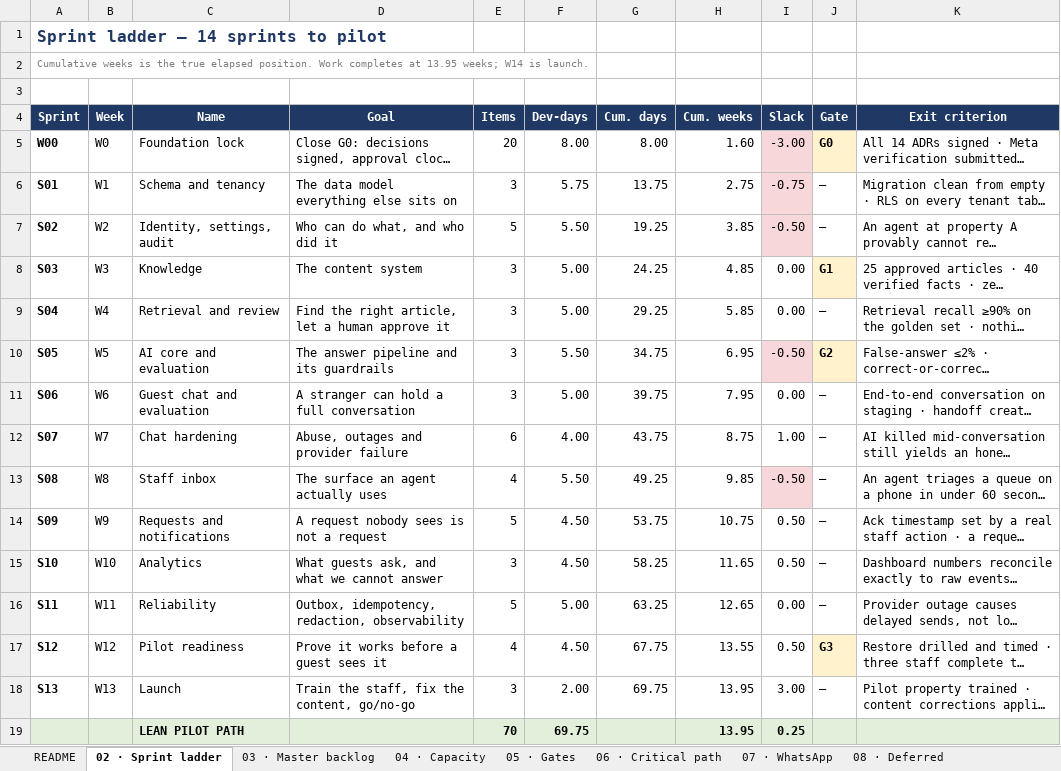
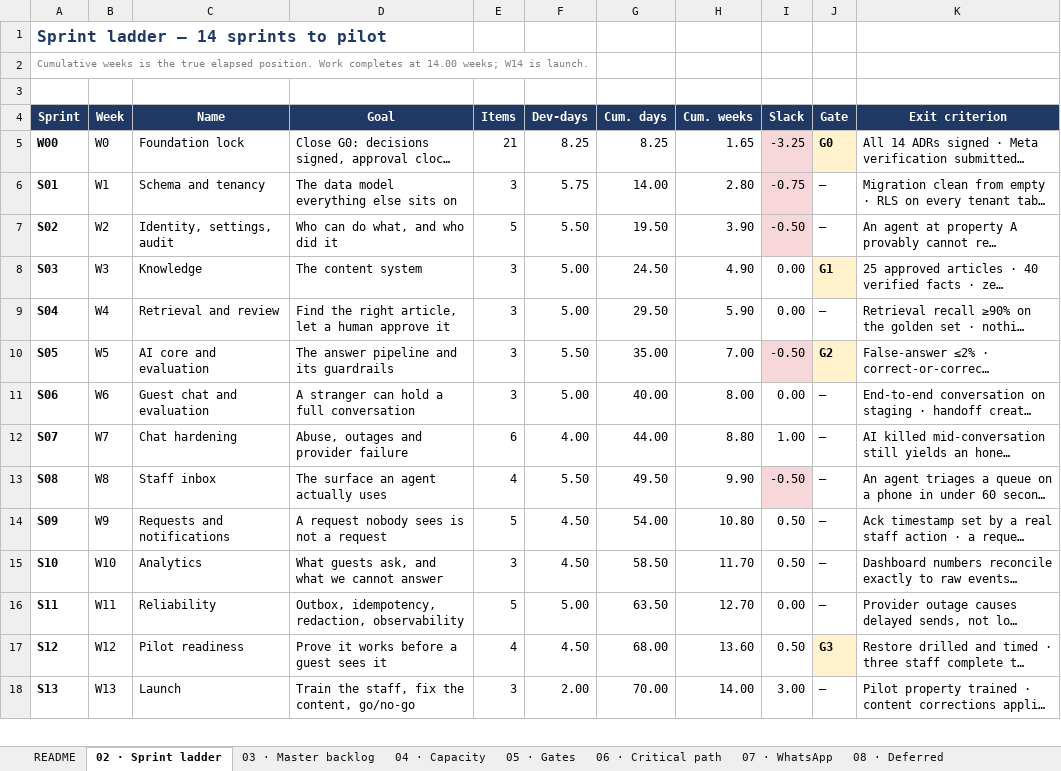
Before and after one commit to jtanori/ai-guest-concierge-1, an Excel workbook: docs/07-master-backlog.xlsx, sheet 02 · Sprint ladder, drawn as a sheet; only a part is shown; long unchanged cells end in …; values as stored, in another font and other column widths than the file's, no borders; removed rows and columns are numbered as before the commit, all else as after; the diff covers the shown part only; the diff names each change by its address in the sheet, - before the commit and + after, or states it on an @@ line.

```diff
--- a/docs/07-master-backlog.xlsx (sheet 02 · Sprint ladder)
+++ b/docs/07-master-backlog.xlsx (sheet 02 · Sprint ladder)
-A2 (Sprint): …completes at 13.95 weeks; W14…
+A2 (Sprint): …completes at 14.00 weeks; W14…
-E5 (Items): 20
+E5 (Items): 21
-F5 (Dev-days): 8.00
+F5 (Dev-days): 8.25
-G5 (Cum. days): 8.00
+G5 (Cum. days): 8.25
-H5 (Cum. weeks): 1.60
+H5 (Cum. weeks): 1.65
-I5 (Slack): -3.00
+I5 (Slack): -3.25
-G6 (Cum. days): 13.75
+G6 (Cum. days): 14.00
-H6 (Cum. weeks): 2.75
+H6 (Cum. weeks): 2.80
-G7 (Cum. days): 19.25
+G7 (Cum. days): 19.50
-H7 (Cum. weeks): 3.85
+H7 (Cum. weeks): 3.90
-G8 (Cum. days): 24.25
+G8 (Cum. days): 24.50
-H8 (Cum. weeks): 4.85
+H8 (Cum. weeks): 4.90
-G9 (Cum. days): 29.25
+G9 (Cum. days): 29.50
-H9 (Cum. weeks): 5.85
+H9 (Cum. weeks): 5.90
-G10 (Cum. days): 34.75
+G10 (Cum. days): 35.00
-H10 (Cum. weeks): 6.95
+H10 (Cum. weeks): 7.00
-G11 (Cum. days): 39.75
+G11 (Cum. days): 40.00
-H11 (Cum. weeks): 7.95
+H11 (Cum. weeks): 8.00
-G12 (Cum. days): 43.75
+G12 (Cum. days): 44.00
-H12 (Cum. weeks): 8.75
+H12 (Cum. weeks): 8.80
-G13 (Cum. days): 49.25
+G13 (Cum. days): 49.50
-H13 (Cum. weeks): 9.85
+H13 (Cum. weeks): 9.90
-G14 (Cum. days): 53.75
+G14 (Cum. days): 54.00
-H14 (Cum. weeks): 10.75
+H14 (Cum. weeks): 10.80
-G15 (Cum. days): 58.25
+G15 (Cum. days): 58.50
-H15 (Cum. weeks): 11.65
+H15 (Cum. weeks): 11.70
-G16 (Cum. days): 63.25
+G16 (Cum. days): 63.50
-H16 (Cum. weeks): 12.65
+H16 (Cum. weeks): 12.70
-G17 (Cum. days): 67.75
+G17 (Cum. days): 68.00
-H17 (Cum. weeks): 13.55
+H17 (Cum. weeks): 13.60
-G18 (Cum. days): 69.75
+G18 (Cum. days): 70.00
-H18 (Cum. weeks): 13.95
+H18 (Cum. weeks): 14.00
-row 19:  |  | LEAN PILOT PATH |  | 70 | 69.75 |  | 13.95 | 0.25
```
Also changed, not shown: 1 added row elsewhere in this sheet, sheet 03 · Master backlog, sheet 04 · Capacity, sheet README, 18 other files.
